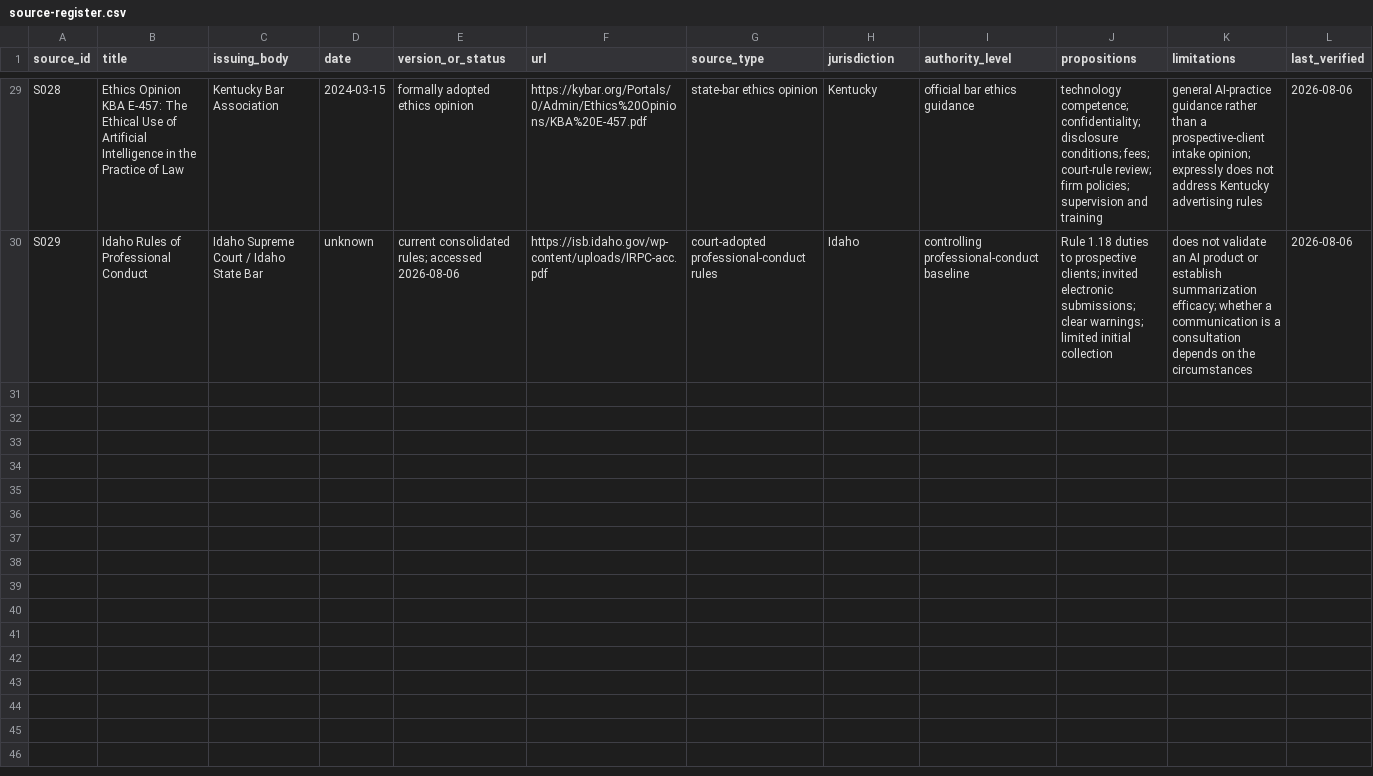
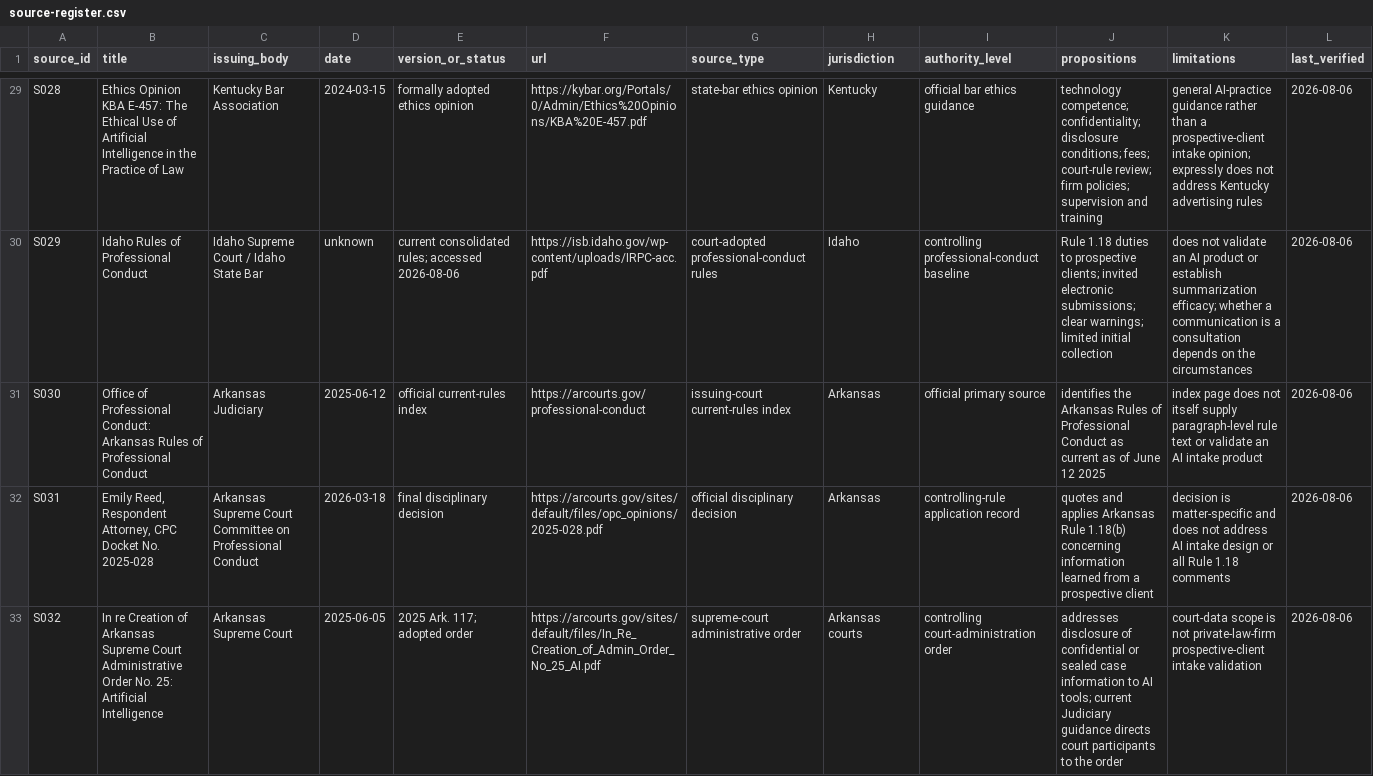
Before and after one commit to rn-collins/aloha-ai-consulting, a CSV file: content/decision-desk/01-intake/source-register.csv, drawn as a sheet; only a part is shown, gaps mark what is left out.

Commit message:
Restore Arkansas Issue 1 authority baseline

```diff
--- a/content/decision-desk/01-intake/source-register.csv
+++ b/content/decision-desk/01-intake/source-register.csv
@@ -30 +30,4 @@ S028,"Ethics Opinion KBA E-457: The Ethical Use of Artificial Intelligence in th
 S029,"Idaho Rules of Professional Conduct","Idaho Supreme Court / Idaho State Bar",unknown,"current consolidated rules; accessed 2026-08-06","https://isb.idaho.gov/wp-content/uploads/IRPC-acc.pdf","court-adopted professional-conduct rules","Idaho","controlling professional-conduct baseline","Rule 1.18 duties to prospective clients; invited electronic submissions; clear warnings; limited initial collection","does not validate an AI product or establish summarization efficacy; whether a communication is a consultation depends on the circumstances","2026-08-06"
+S030,"Office of Professional Conduct: Arkansas Rules of Professional Conduct","Arkansas Judiciary",2025-06-12,"official current-rules index","https://arcourts.gov/professional-conduct","issuing-court current-rules index","Arkansas","official primary source","identifies the Arkansas Rules of Professional Conduct as current as of June 12 2025","index page does not itself supply paragraph-level rule text or validate an AI intake product","2026-08-06"
+S031,"Emily Reed, Respondent Attorney, CPC Docket No. 2025-028","Arkansas Supreme Court Committee on Professional Conduct",2026-03-18,"final disciplinary decision","https://arcourts.gov/sites/default/files/opc_opinions/2025-028.pdf","official disciplinary decision","Arkansas","controlling-rule application record","quotes and applies Arkansas Rule 1.18(b) concerning information learned from a prospective client","decision is matter-specific and does not address AI intake design or all Rule 1.18 comments","2026-08-06"
+S032,"In re Creation of Arkansas Supreme Court Administrative Order No. 25: Artificial Intelligence","Arkansas Supreme Court",2025-06-05,"2025 Ark. 117; adopted order","https://arcourts.gov/sites/default/files/In_Re_Creation_of_Admin_Order_No_25_AI.pdf","supreme-court administrative order","Arkansas courts","controlling court-administration order","addresses disclosure of confidential or sealed case information to AI tools; current Judiciary guidance directs court participants to the order","court-data scope is not private-law-firm prospective-client intake validation","2026-08-06"
```
Also changed, not shown: content/decision-desk/01-intake/claim-ledger.csv, content/decision-desk/01-intake/jurisdiction-matrix.csv, 4 other files.
